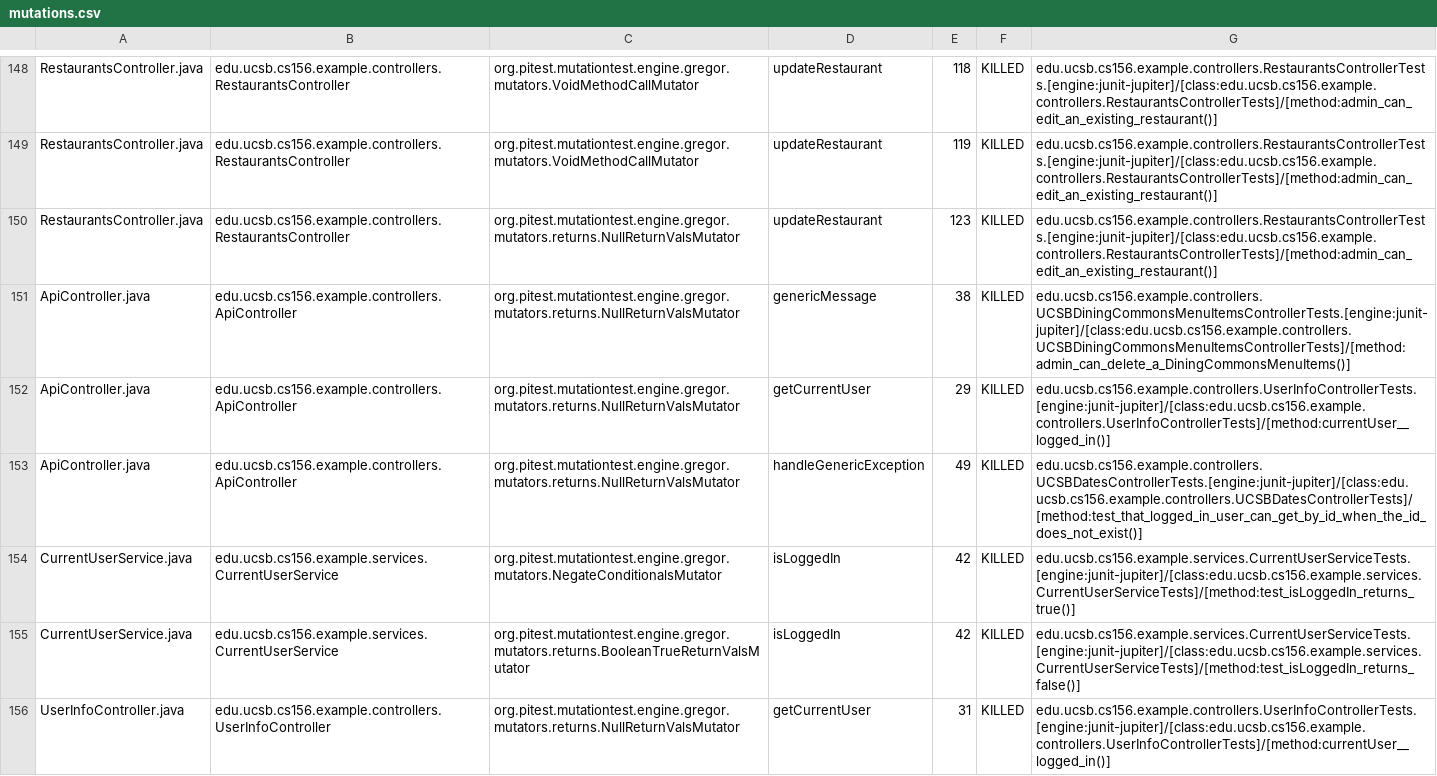
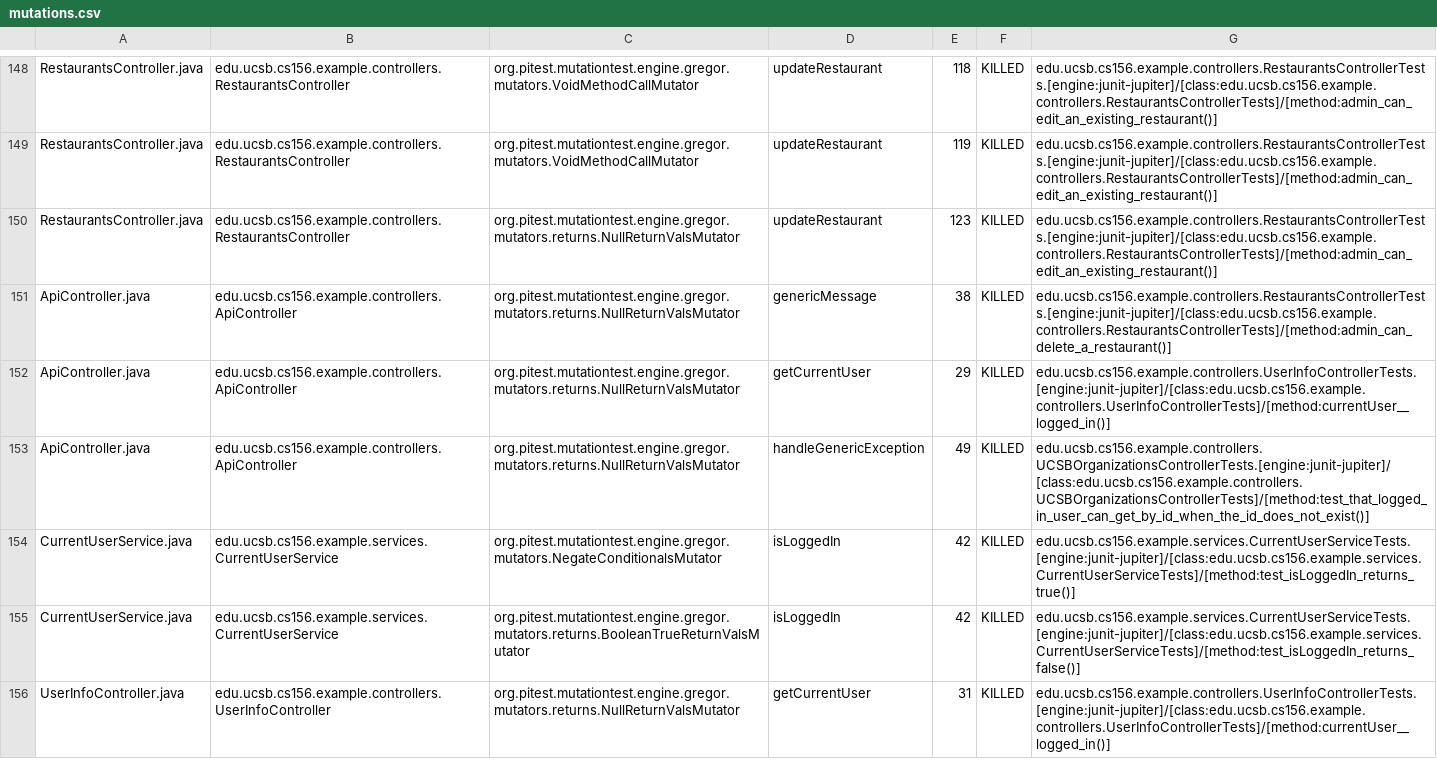
Before and after one commit to ucsb-cs156-f24/team02-f24-02, a CSV file: prs/111/pitest/mutations.csv, drawn as a sheet; only a part is shown, gaps mark what is left out.

Commit message:
Deploying to gh-pages from @ ucsb-cs156-f24/team02-f24-02@98734016c14f085dc3ae34189c7eae27a5916f74 🚀

```diff
--- a/prs/111/pitest/mutations.csv
+++ b/prs/111/pitest/mutations.csv
@@ -150,5 +150,5 @@ RestaurantsController.java,edu.ucsb.cs156.example.controllers.RestaurantsControl
 RestaurantsController.java,edu.ucsb.cs156.example.controllers.RestaurantsController,org.pitest.mutationtest.engine.gregor.mutators.returns.NullReturnValsMutator,updateRestaurant,123,KILLED,edu.ucsb.cs156.example.controllers.RestaurantsControllerTests.[engine:junit-jupiter]/[class:edu.ucsb.cs156.example.controllers.RestaurantsControllerTests]/[method:admin_can_edit_an_existing_restaurant()]
-ApiController.java,edu.ucsb.cs156.example.controllers.ApiController,org.pitest.mutationtest.engine.gregor.mutators.returns.NullReturnValsMutator,genericMessage,38,KILLED,edu.ucsb.cs156.example.controllers.UCSBDiningCommonsMenuItemsControllerTests.[engine:junit-jupiter]/[class:edu.ucsb.cs156.example.controllers.UCSBDiningCommonsMenuItemsControllerTests]/[method:admin_can_delete_a_DiningCommonsMenuItems()]
+ApiController.java,edu.ucsb.cs156.example.controllers.ApiController,org.pitest.mutationtest.engine.gregor.mutators.returns.NullReturnValsMutator,genericMessage,38,KILLED,edu.ucsb.cs156.example.controllers.RestaurantsControllerTests.[engine:junit-jupiter]/[class:edu.ucsb.cs156.example.controllers.RestaurantsControllerTests]/[method:admin_can_delete_a_restaurant()]
 ApiController.java,edu.ucsb.cs156.example.controllers.ApiController,org.pitest.mutationtest.engine.gregor.mutators.returns.NullReturnValsMutator,getCurrentUser,29,KILLED,edu.ucsb.cs156.example.controllers.UserInfoControllerTests.[engine:junit-jupiter]/[class:edu.ucsb.cs156.example.controllers.UserInfoControllerTests]/[method:currentUser__logged_in()]
-ApiController.java,edu.ucsb.cs156.example.controllers.ApiController,org.pitest.mutationtest.engine.gregor.mutators.returns.NullReturnValsMutator,handleGenericException,49,KILLED,edu.ucsb.cs156.example.controllers.UCSBDatesControllerTests.[engine:junit-jupiter]/[class:edu.ucsb.cs156.example.controllers.UCSBDatesControllerTests]/[method:test_that_logged_in_user_can_get_by_id_when_the_id_does_not_exist()]
+ApiController.java,edu.ucsb.cs156.example.controllers.ApiController,org.pitest.mutationtest.engine.gregor.mutators.returns.NullReturnValsMutator,handleGenericException,49,KILLED,edu.ucsb.cs156.example.controllers.UCSBOrganizationsControllerTests.[engine:junit-jupiter]/[class:edu.ucsb.cs156.example.controllers.UCSBOrganizationsControllerTests]/[method:test_that_logged_in_user_can_get_by_id_when_the_id_does_not_exist()]
 CurrentUserService.java,edu.ucsb.cs156.example.services.CurrentUserService,org.pitest.mutationtest.engine.gregor.mutators.NegateConditionalsMutator,isLoggedIn,42,KILLED,edu.ucsb.cs156.example.services.CurrentUserServiceTests.[engine:junit-jupiter]/[class:edu.ucsb.cs156.example.services.CurrentUserServiceTests]/[method:test_isLoggedIn_returns_true()]
```
Also changed, not shown: 17 other files.
